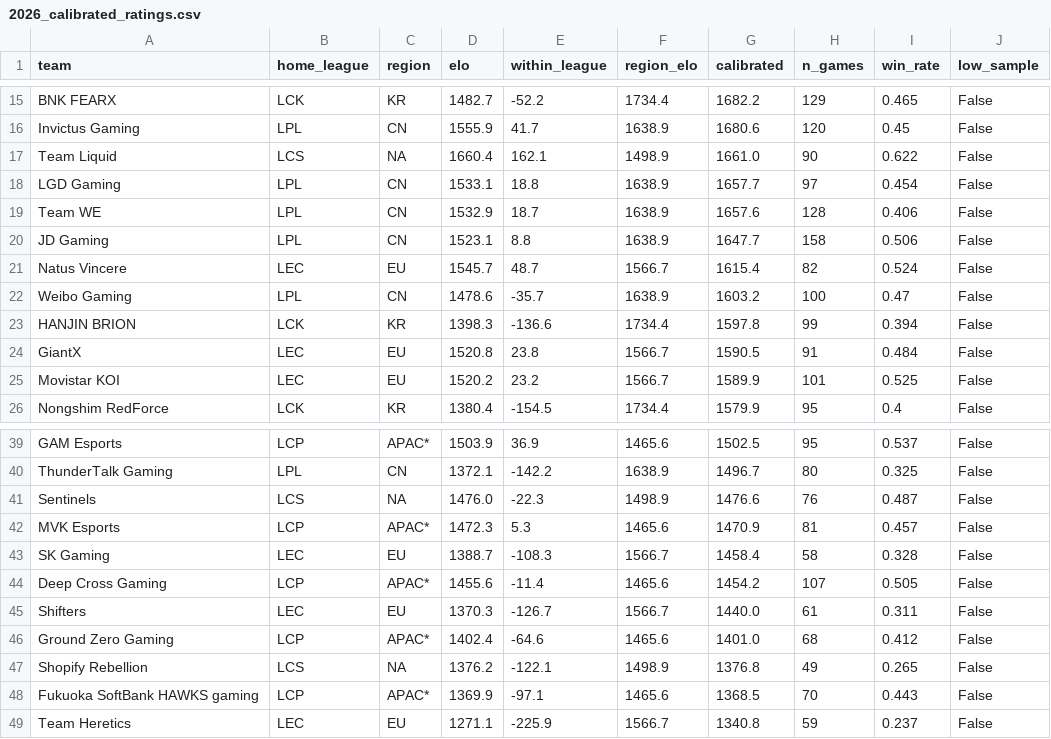
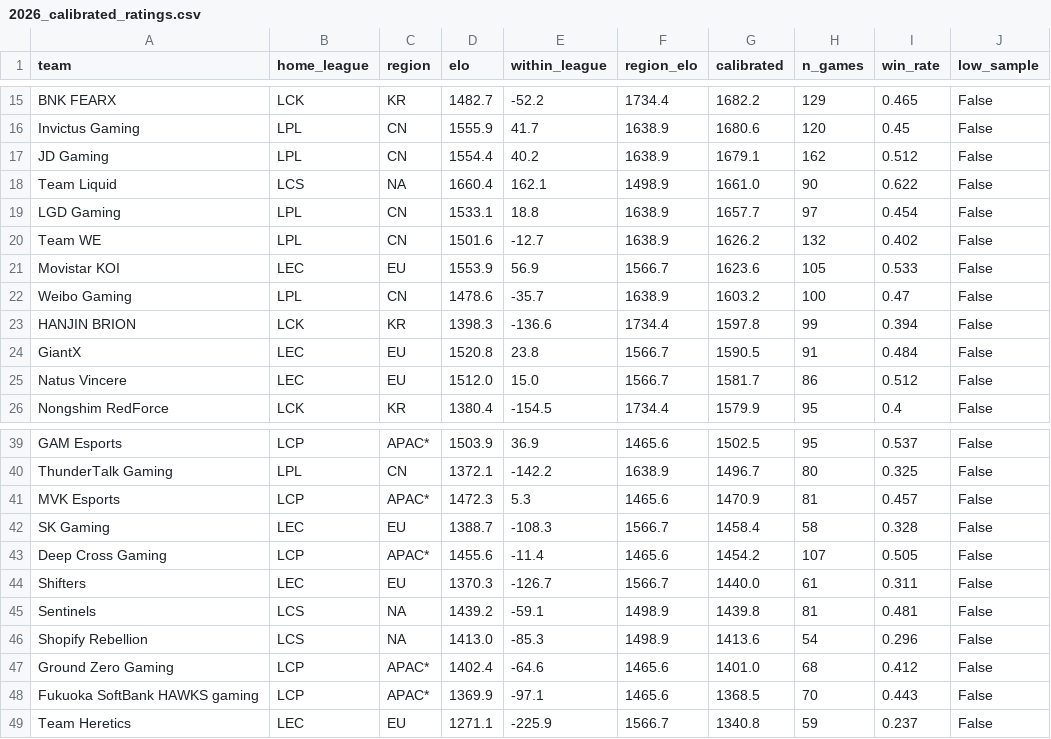
Before and after one commit to zackaids/league-predictor, a CSV file: data/processed/2026_calibrated_ratings.csv, drawn as a sheet; only a part is shown, gaps mark what is left out.

```diff
--- a/data/processed/2026_calibrated_ratings.csv
+++ b/data/processed/2026_calibrated_ratings.csv
@@ -16,7 +16,7 @@ BNK FEARX,LCK,KR,1482.7,-52.2,1734.4,1682.2,129,0.465,False
 Invictus Gaming,LPL,CN,1555.9,41.7,1638.9,1680.6,120,0.45,False
+JD Gaming,LPL,CN,1554.4,40.2,1638.9,1679.1,162,0.512,False
 Team Liquid,LCS,NA,1660.4,162.1,1498.9,1661.0,90,0.622,False
 LGD Gaming,LPL,CN,1533.1,18.8,1638.9,1657.7,97,0.454,False
-Team WE,LPL,CN,1532.9,18.7,1638.9,1657.6,128,0.406,False
-JD Gaming,LPL,CN,1523.1,8.8,1638.9,1647.7,158,0.506,False
-Natus Vincere,LEC,EU,1545.7,48.7,1566.7,1615.4,82,0.524,False
+Team WE,LPL,CN,1501.6,-12.7,1638.9,1626.2,132,0.402,False
+Movistar KOI,LEC,EU,1553.9,56.9,1566.7,1623.6,105,0.533,False
 Weibo Gaming,LPL,CN,1478.6,-35.7,1638.9,1603.2,100,0.47,False
@@ -24,3 +24,3 @@ HANJIN BRION,LCK,KR,1398.3,-136.6,1734.4,1597.8,99,0.394,False
 GiantX,LEC,EU,1520.8,23.8,1566.7,1590.5,91,0.484,False
-Movistar KOI,LEC,EU,1520.2,23.2,1566.7,1589.9,101,0.525,False
+Natus Vincere,LEC,EU,1512.0,15.0,1566.7,1581.7,86,0.512,False
 Nongshim RedForce,LCK,KR,1380.4,-154.5,1734.4,1579.9,95,0.4,False
@@ -40,3 +40,2 @@ GAM Esports,LCP,APAC*,1503.9,36.9,1465.6,1502.5,95,0.537,False
 ThunderTalk Gaming,LPL,CN,1372.1,-142.2,1638.9,1496.7,80,0.325,False
-Sentinels,LCS,NA,1476.0,-22.3,1498.9,1476.6,76,0.487,False
 MVK Esports,LCP,APAC*,1472.3,5.3,1465.6,1470.9,81,0.457,False
@@ -45,4 +44,5 @@ Deep Cross Gaming,LCP,APAC*,1455.6,-11.4,1465.6,1454.2,107,0.505,False
 Shifters,LEC,EU,1370.3,-126.7,1566.7,1440.0,61,0.311,False
+Sentinels,LCS,NA,1439.2,-59.1,1498.9,1439.8,81,0.481,False
+Shopify Rebellion,LCS,NA,1413.0,-85.3,1498.9,1413.6,54,0.296,False
 Ground Zero Gaming,LCP,APAC*,1402.4,-64.6,1465.6,1401.0,68,0.412,False
-Shopify Rebellion,LCS,NA,1376.2,-122.1,1498.9,1376.8,49,0.265,False
 Fukuoka SoftBank HAWKS gaming,LCP,APAC*,1369.9,-97.1,1465.6,1368.5,70,0.443,False
```
Also changed, not shown: data/processed/2026_series.csv, data/processed/2026_team_elo.csv, 7 other files.
